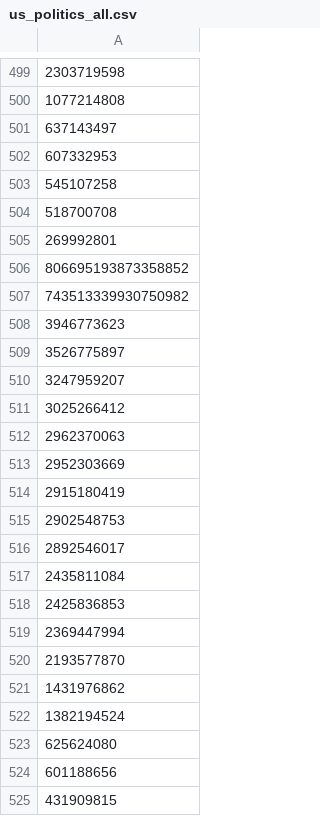
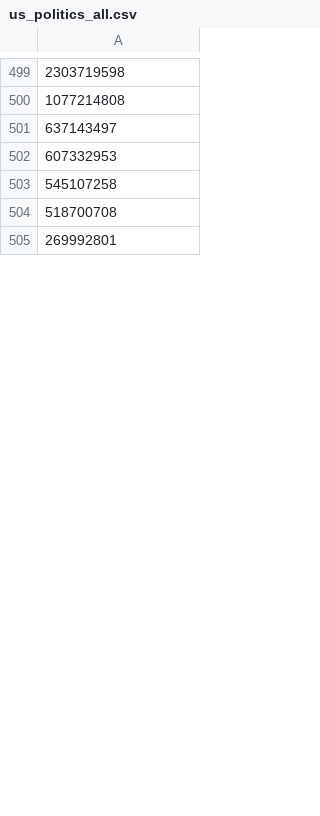
Before and after one commit to jessems/mute-politics-twitter, a CSV file: us_politics_all.csv, drawn as a sheet; only a part is shown, gaps mark what is left out; removed rows and columns are numbered as before the commit, all else as after; the diff covers the shown part only; the diff names each change by its address in the sheet, - before the commit and + after, or states it on an @@ line.

Commit message:
Added US politics-focused media to merged csv

```diff
--- a/us_politics_all.csv
+++ b/us_politics_all.csv
-row 506: 806695193873358852
-row 507: 743513339930750982
-row 508: 3946773623
-row 509: 3526775897
-row 510: 3247959207
-row 511: 3025266412
-row 512: 2962370063
-row 513: 2952303669
-row 514: 2915180419
-row 515: 2902548753
-row 516: 2892546017
-row 517: 2435811084
-row 518: 2425836853
-row 519: 2369447994
-row 520: 2193577870
-row 521: 1431976862
-row 522: 1382194524
-row 523: 625624080
-row 524: 601188656
-row 525: 431909815
```
Also changed, not shown: 1 added row and 130 removed rows elsewhere in this file.
